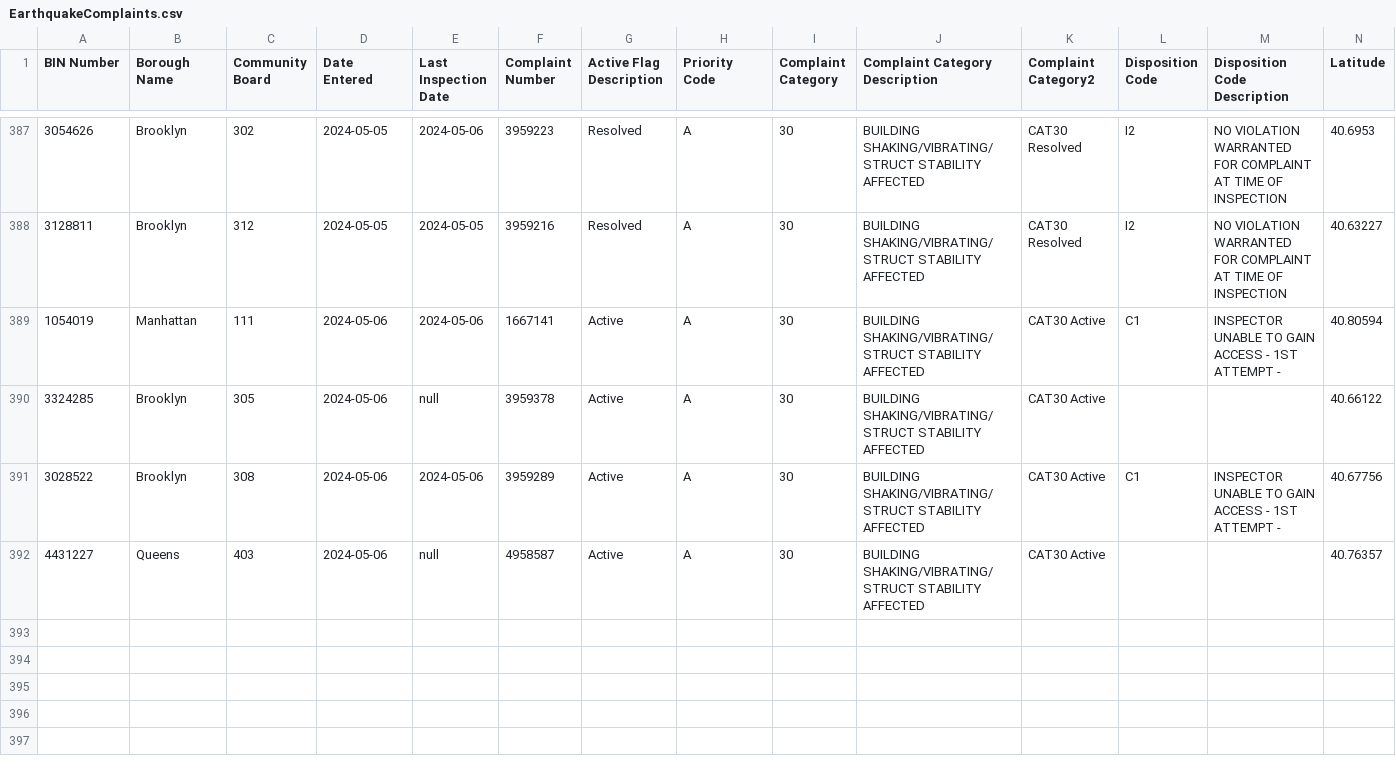
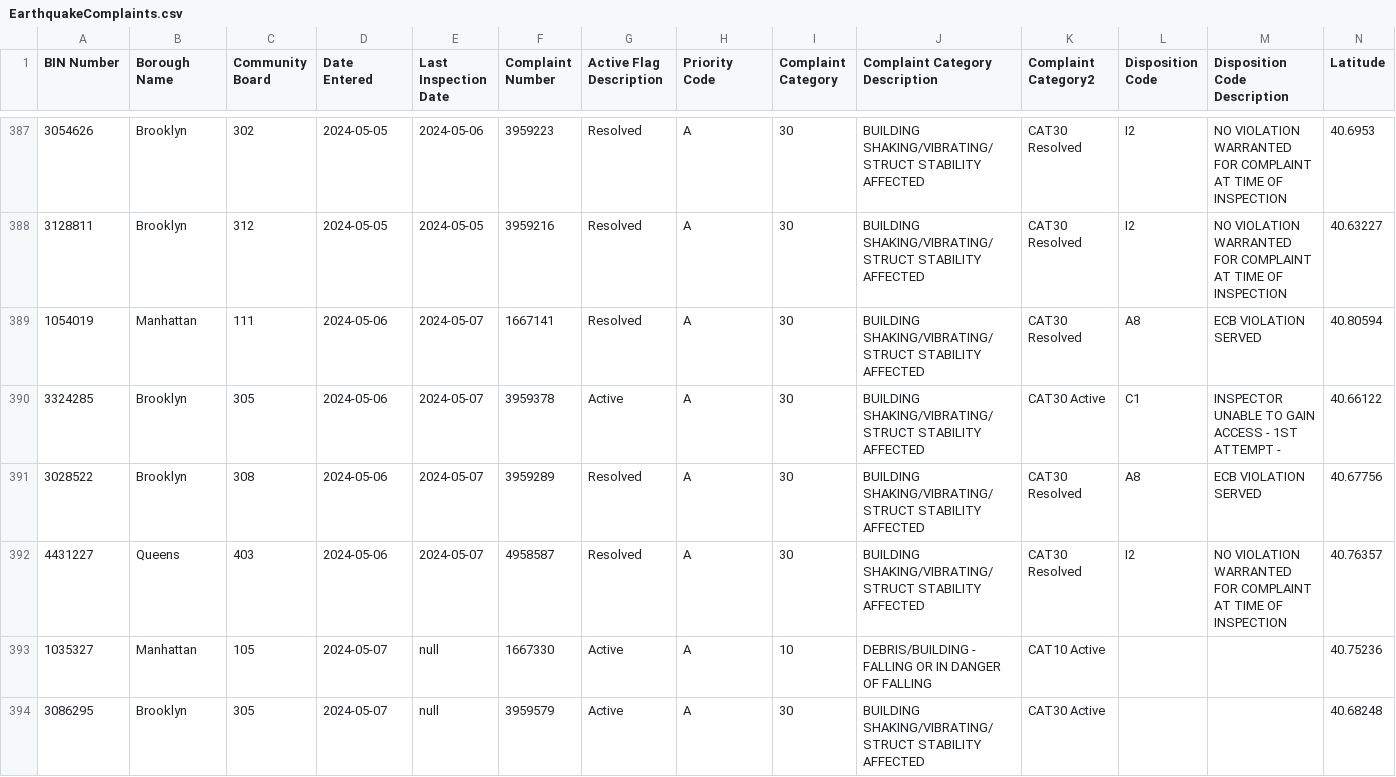
Before and after one commit to NYCDOB/EarthquakeComplaints, a CSV file: data/EarthquakeComplaints.csv, drawn as a sheet; only a part is shown, gaps mark what is left out; rows hold the shown columns only; the diff covers the shown part only; the diff names each change by its address in the sheet, - before the commit and + after, or states it on an @@ line.

Commit message:
commit from script Wed 05/08/2024  6:59:48.56, 400 rows

```diff
--- a/data/EarthquakeComplaints.csv
+++ b/data/EarthquakeComplaints.csv
-E389 (Last Inspection Date): 2024-05-06
+E389 (Last Inspection Date): 2024-05-07
-G389 (Active Flag Description): Active
+G389 (Active Flag Description): Resolved
-K389 (Complaint Category2): CAT30 Active
+K389 (Complaint Category2): CAT30 Resolved
-L389 (Disposition Code): C1
+L389 (Disposition Code): A8
-M389 (Disposition Code Description): INSPECTOR UNABLE TO GAIN ACCESS - 1ST ATTEMPT -
+M389 (Disposition Code Description): ECB VIOLATION SERVED
-E390 (Last Inspection Date): null
+E390 (Last Inspection Date): 2024-05-07
-L390 (Disposition Code): (empty)
+L390 (Disposition Code): C1
-M390 (Disposition Code Description): (empty)
+M390 (Disposition Code Description): INSPECTOR UNABLE TO GAIN ACCESS - 1ST ATTEMPT -
-E391 (Last Inspection Date): 2024-05-06
+E391 (Last Inspection Date): 2024-05-07
-G391:G392 (Active Flag Description): Active
+G391:G392 (Active Flag Description): Resolved
-K391:K392 (Complaint Category2): CAT30 Active
+K391:K392 (Complaint Category2): CAT30 Resolved
-L391 (Disposition Code): C1
+L391 (Disposition Code): A8
-M391 (Disposition Code Description): INSPECTOR UNABLE TO GAIN ACCESS - 1ST ATTEMPT -
+M391 (Disposition Code Description): ECB VIOLATION SERVED
-E392 (Last Inspection Date): null
+E392 (Last Inspection Date): 2024-05-07
-L392 (Disposition Code): (empty)
+L392 (Disposition Code): I2
-M392 (Disposition Code Description): (empty)
+M392 (Disposition Code Description): NO VIOLATION WARRANTED FOR COMPLAINT AT TIME OF INSPECTION
+row 393: 1035327 | Manhattan | 105 | 2024-05-07 | null | 1667330 | Active | A | 10 | DEBRIS/BUILDING - FALLING OR IN DANGER OF FALLING | CAT10 Active |  |  | 40.75236
+row 394: 3086295 | Brooklyn | 305 | 2024-05-07 | null | 3959579 | Active | A | 30 | BUILDING SHAKING/VIBRATING/STRUCT STABILITY AFFECTED | CAT30 Active |  |  | 40.68248
```
Also changed, not shown: 6 added rows and 3 edited cells elsewhere in this file.
